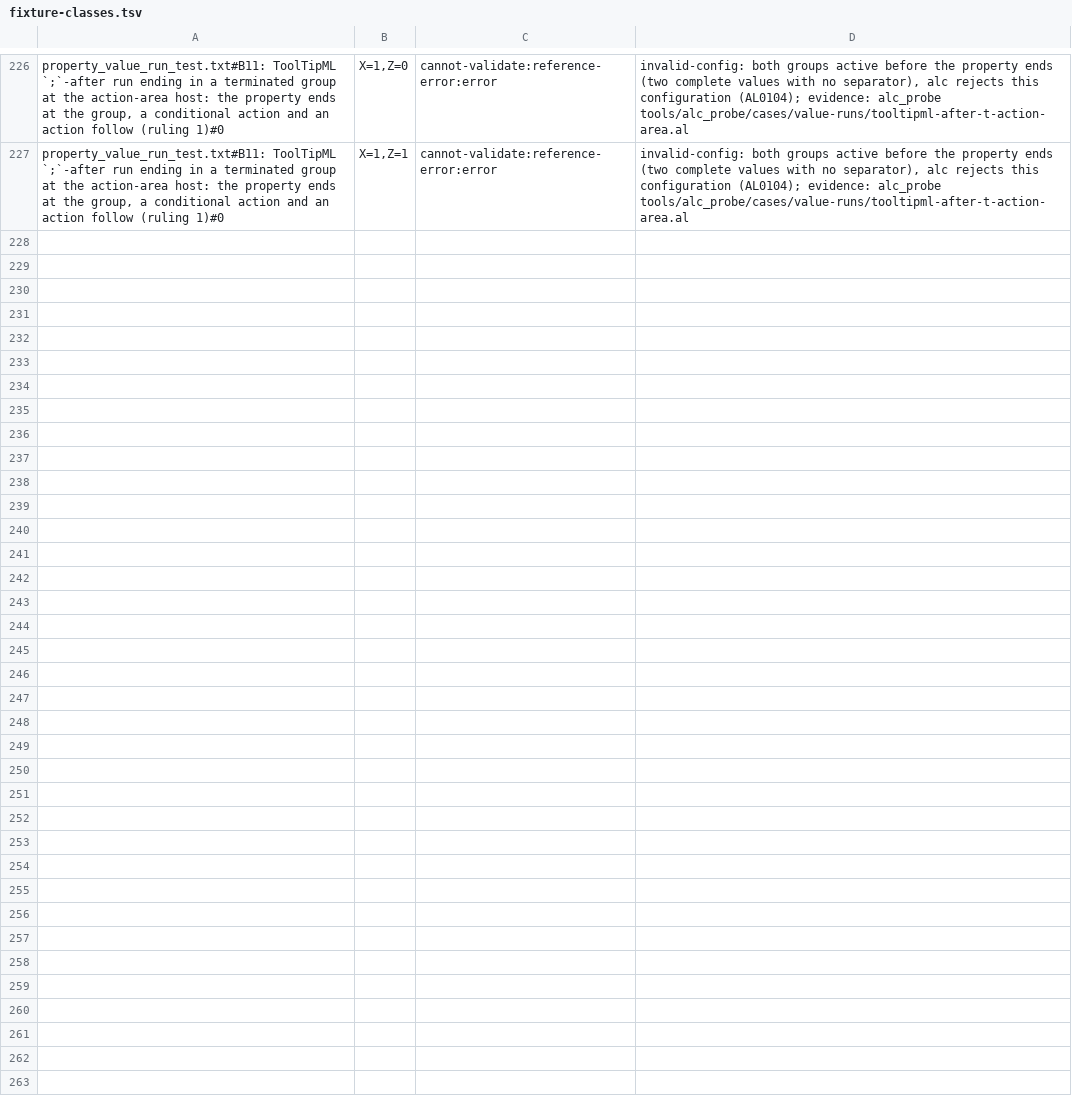
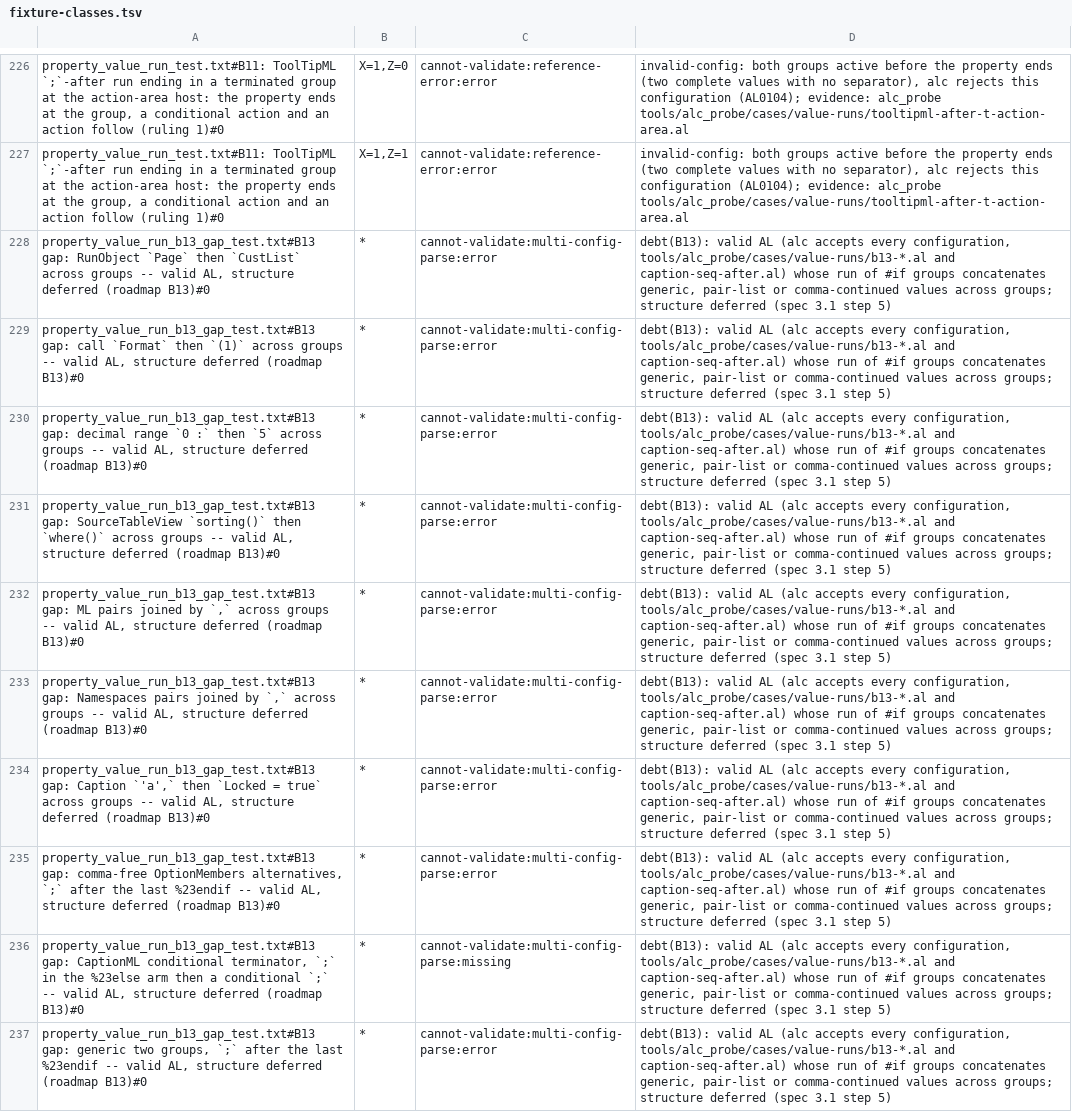
Before and after one commit to SShadowS/tree-sitter-al, a TSV file: tools/config_oracle/fixture-classes.tsv, drawn as a sheet; only a part is shown, gaps mark what is left out.

Commit message:
test(b11): fixture completion, B13 gap file, ownership and incremental tests
[BC.History: 0 errors, 100% success]

```diff
--- a/tools/config_oracle/fixture-classes.tsv
+++ b/tools/config_oracle/fixture-classes.tsv
@@ -227 +227,11 @@ property_value_run_test.txt#B11: ToolTipML `;`-after run ending in a terminated
 property_value_run_test.txt#B11: ToolTipML `;`-after run ending in a terminated group at the action-area host: the property ends at the group, a conditional action and an action follow (ruling 1)#0	X=1,Z=1	cannot-validate:reference-error:error	invalid-config: both groups active before the property ends (two complete values with no separator), alc rejects this configuration (AL0104); evidence: alc_probe tools/alc_probe/cases/value-runs/tooltipml-after-t-action-area.al
+property_value_run_b13_gap_test.txt#B13 gap: RunObject `Page` then `CustList` across groups -- valid AL, structure deferred (roadmap B13)#0	*	cannot-validate:multi-config-parse:error	debt(B13): valid AL (alc accepts every configuration, tools/alc_probe/cases/value-runs/b13-*.al and caption-seq-after.al) whose run of #if groups concatenates generic, pair-list or comma-continued values across groups; structure deferred (spec 3.1 step 5)
+property_value_run_b13_gap_test.txt#B13 gap: call `Format` then `(1)` across groups -- valid AL, structure deferred (roadmap B13)#0	*	cannot-validate:multi-config-parse:error	debt(B13): valid AL (alc accepts every configuration, tools/alc_probe/cases/value-runs/b13-*.al and caption-seq-after.al) whose run of #if groups concatenates generic, pair-list or comma-continued values across groups; structure deferred (spec 3.1 step 5)
+property_value_run_b13_gap_test.txt#B13 gap: decimal range `0 :` then `5` across groups -- valid AL, structure deferred (roadmap B13)#0	*	cannot-validate:multi-config-parse:error	debt(B13): valid AL (alc accepts every configuration, tools/alc_probe/cases/value-runs/b13-*.al and caption-seq-after.al) whose run of #if groups concatenates generic, pair-list or comma-continued values across groups; structure deferred (spec 3.1 step 5)
+property_value_run_b13_gap_test.txt#B13 gap: SourceTableView `sorting()` then `where()` across groups -- valid AL, structure deferred (roadmap B13)#0	*	cannot-validate:multi-config-parse:error	debt(B13): valid AL (alc accepts every configuration, tools/alc_probe/cases/value-runs/b13-*.al and caption-seq-after.al) whose run of #if groups concatenates generic, pair-list or comma-continued values across groups; structure deferred (spec 3.1 step 5)
+property_value_run_b13_gap_test.txt#B13 gap: ML pairs joined by `,` across groups -- valid AL, structure deferred (roadmap B13)#0	*	cannot-validate:multi-config-parse:error	debt(B13): valid AL (alc accepts every configuration, tools/alc_probe/cases/value-runs/b13-*.al and caption-seq-after.al) whose run of #if groups concatenates generic, pair-list or comma-continued values across groups; structure deferred (spec 3.1 step 5)
+property_value_run_b13_gap_test.txt#B13 gap: Namespaces pairs joined by `,` across groups -- valid AL, structure deferred (roadmap B13)#0	*	cannot-validate:multi-config-parse:error	debt(B13): valid AL (alc accepts every configuration, tools/alc_probe/cases/value-runs/b13-*.al and caption-seq-after.al) whose run of #if groups concatenates generic, pair-list or comma-continued values across groups; structure deferred (spec 3.1 step 5)
+property_value_run_b13_gap_test.txt#B13 gap: Caption `'a',` then `Locked = true` across groups -- valid AL, structure deferred (roadmap B13)#0	*	cannot-validate:multi-config-parse:error	debt(B13): valid AL (alc accepts every configuration, tools/alc_probe/cases/value-runs/b13-*.al and caption-seq-after.al) whose run of #if groups concatenates generic, pair-list or comma-continued values across groups; structure deferred (spec 3.1 step 5)
+property_value_run_b13_gap_test.txt#B13 gap: comma-free OptionMembers alternatives, `;` after the last %23endif -- valid AL, structure deferred (roadmap B13)#0	*	cannot-validate:multi-config-parse:error	debt(B13): valid AL (alc accepts every configuration, tools/alc_probe/cases/value-runs/b13-*.al and caption-seq-after.al) whose run of #if groups concatenates generic, pair-list or comma-continued values across groups; structure deferred (spec 3.1 step 5)
+property_value_run_b13_gap_test.txt#B13 gap: CaptionML conditional terminator, `;` in the %23else arm then a conditional `;` -- valid AL, structure deferred (roadmap B13)#0	*	cannot-validate:multi-config-parse:missing	debt(B13): valid AL (alc accepts every configuration, tools/alc_probe/cases/value-runs/b13-*.al and caption-seq-after.al) whose run of #if groups concatenates generic, pair-list or comma-continued values across groups; structure deferred (spec 3.1 step 5)
+property_value_run_b13_gap_test.txt#B13 gap: generic two groups, `;` after the last %23endif -- valid AL, structure deferred (roadmap B13)#0	*	cannot-validate:multi-config-parse:error	debt(B13): valid AL (alc accepts every configuration, tools/alc_probe/cases/value-runs/b13-*.al and caption-seq-after.al) whose run of #if groups concatenates generic, pair-list or comma-continued values across groups; structure deferred (spec 3.1 step 5)
```
Also changed, not shown: 8 other files.
